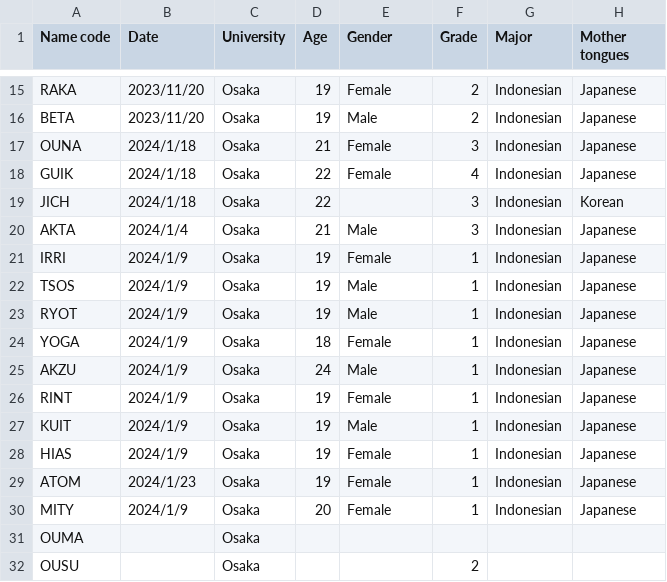
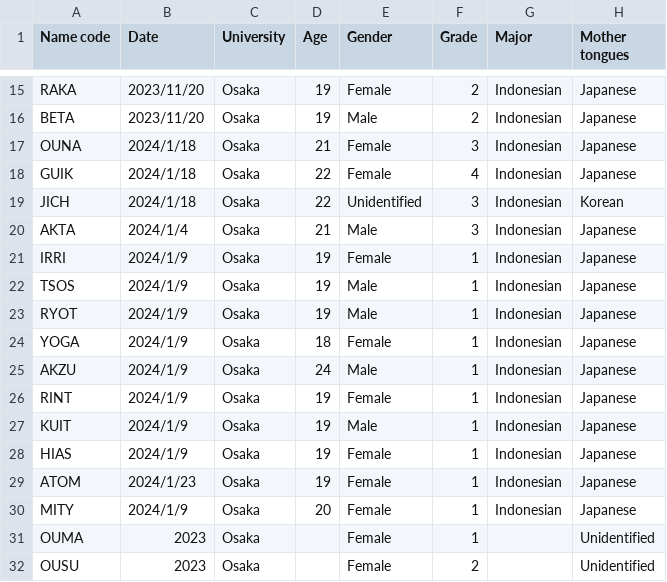
Before and after one commit to ian5666987/KUIS, a CSV file: metadata/authors/OU.csv, drawn as a sheet; only a part is shown, gaps mark what is left out; the diff names each change by its address in the sheet, - before the commit and + after, or states it on an @@ line.

```diff
--- a/metadata/authors/OU.csv
+++ b/metadata/authors/OU.csv
-E19 (Gender): (empty)
+E19 (Gender): Unidentified
-B31:B32 (Date): (empty)
+B31:B32 (Date): 2023
-E31:E32 (Gender): (empty)
+E31:E32 (Gender): Female
-F31 (Grade): (empty)
+F31 (Grade): 1
-H31:H32 (Mother tongues): (empty)
+H31:H32 (Mother tongues): Unidentified
```
Also changed, not shown: metadata/authors/TUFS.csv, metadata/metadata_2023.csv, 10 other files.
